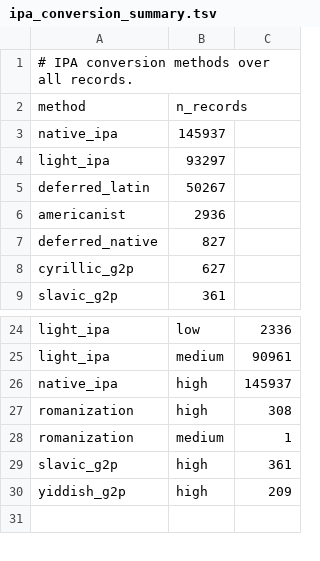
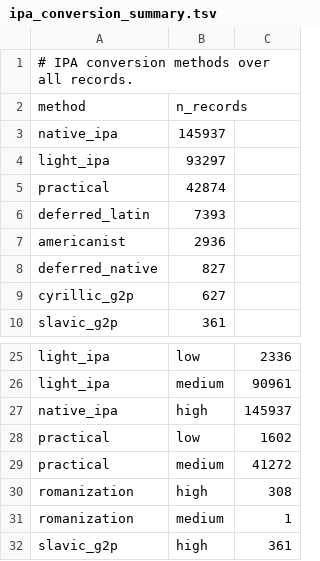
Before and after one commit to pebblebed/swadesh, a TSV file: metadata/ipa_conversion_summary.tsv, drawn as a sheet; only a part is shown, gaps mark what is left out; the shorter side is filled out with more unchanged rows.

```diff
--- a/metadata/ipa_conversion_summary.tsv
+++ b/metadata/ipa_conversion_summary.tsv
@@ -4,3 +4,4 @@ native_ipa	145937
 light_ipa	93297
-deferred_latin	50267
+practical	42874
+deferred_latin	7393
 americanist	2936
@@ -26,2 +27,4 @@ light_ipa	medium	90961
 native_ipa	high	145937
+practical	low	1602
+practical	medium	41272
 romanization	high	308
```
Also changed, not shown: metadata/ipa_features_summary.tsv, metadata/ipa_segment_inventory.tsv, 8 other files.
